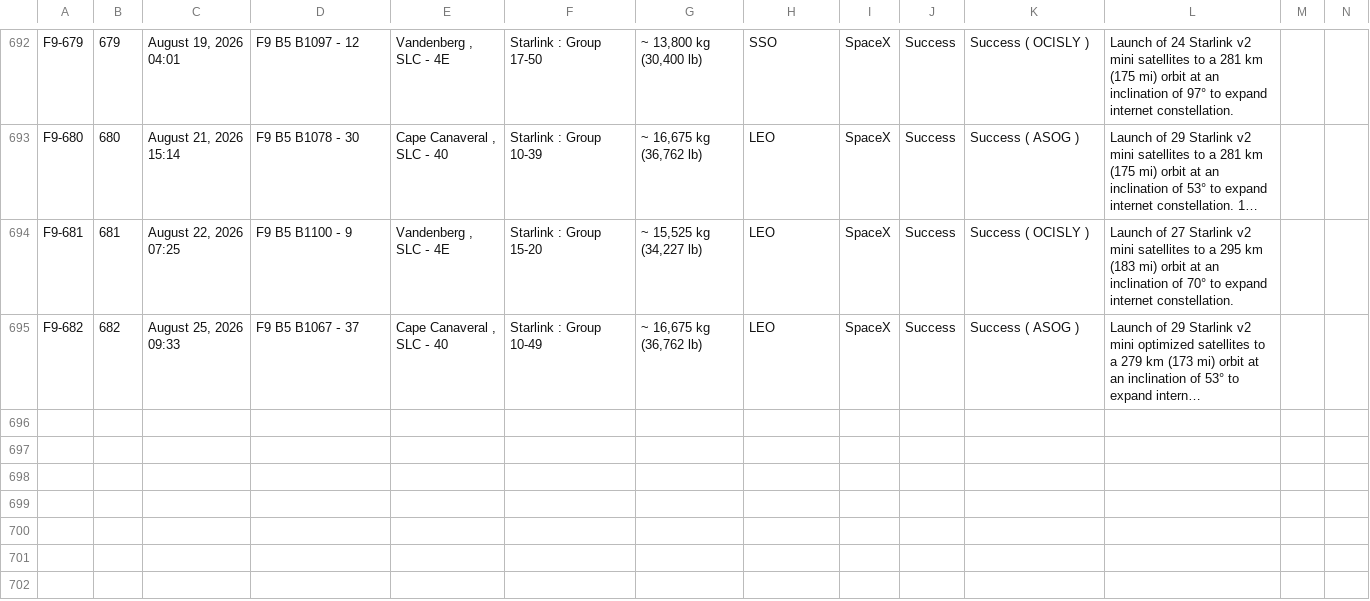
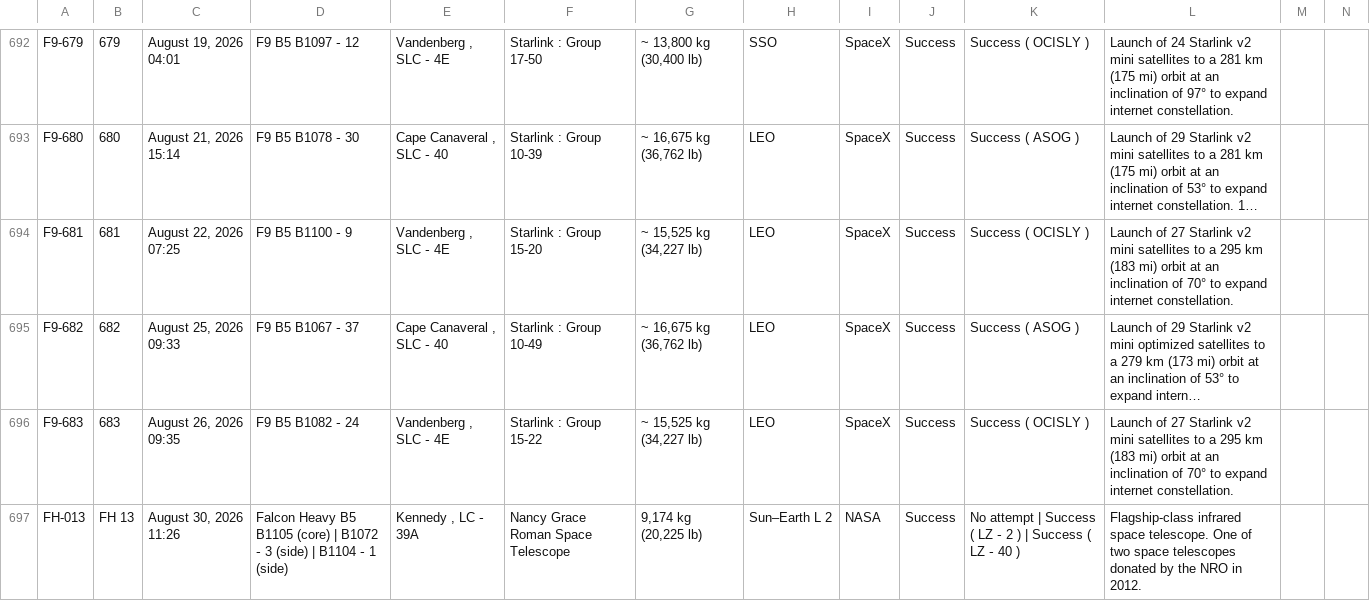
Before and after one commit to szabolcsjaray/3df9, a CSV file: web/f9data.csv, drawn as a sheet; only a part is shown, gaps mark what is left out; long unchanged cells end in …; rows hold the shown columns only; the diff names each change by its address in the sheet, - before the commit and + after, or states it on an @@ line.

Commit message:
Refresh data - needs fix for FH.

```diff
--- a/web/f9data.csv
+++ b/web/f9data.csv
+row 696: F9-683 | 683 | August 26, 2026 09:35 | F9 B5 B1082 ‑ 24 | Vandenberg , SLC ‑ 4E | Starlink : Group 15-22 | ~ 15,525 kg (34,227 lb) | LEO | SpaceX | Success | Success ( OCISLY ) | Launch of 27 Starlink v2 mini satellites to a 295 km (183 mi) orbit at an inclination of 70° to expand internet constellation.
+row 697: FH-013 | FH 13 | August 30, 2026 11:26 | Falcon Heavy B5 B1105 (core) | B1072 ‑ 3 (side) | B1104 ‑ 1 (side) | Kennedy , LC ‑ 39A | Nancy Grace Roman Space Telescope | 9,174 kg (20,225 lb) | Sun–Earth L 2 | NASA | Success | No attempt | Success ( LZ ‑ 2 ) | Success ( LZ ‑ 40 ) | Flagship-class infrared space telescope. One of two space telescopes donated by the NRO in 2012.
```
